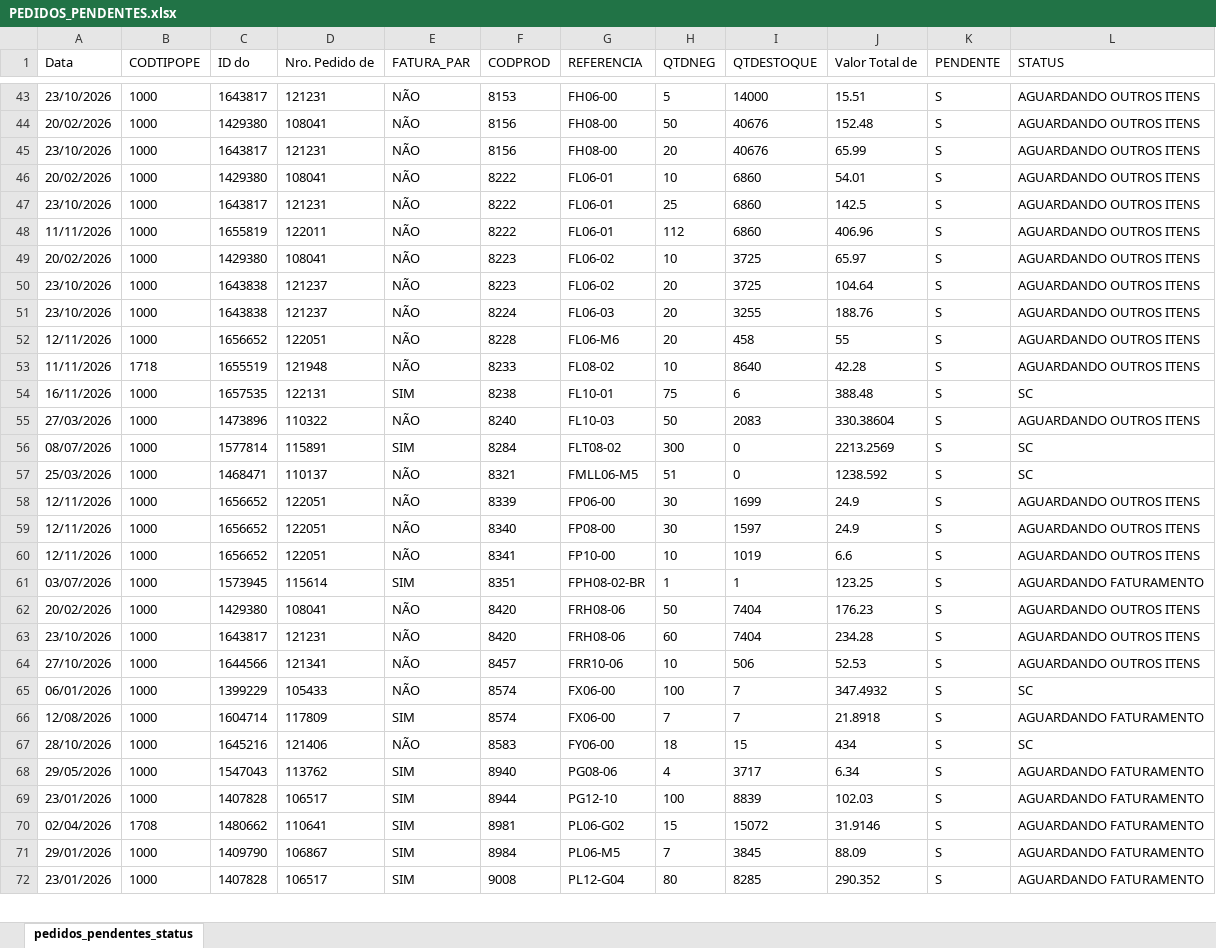
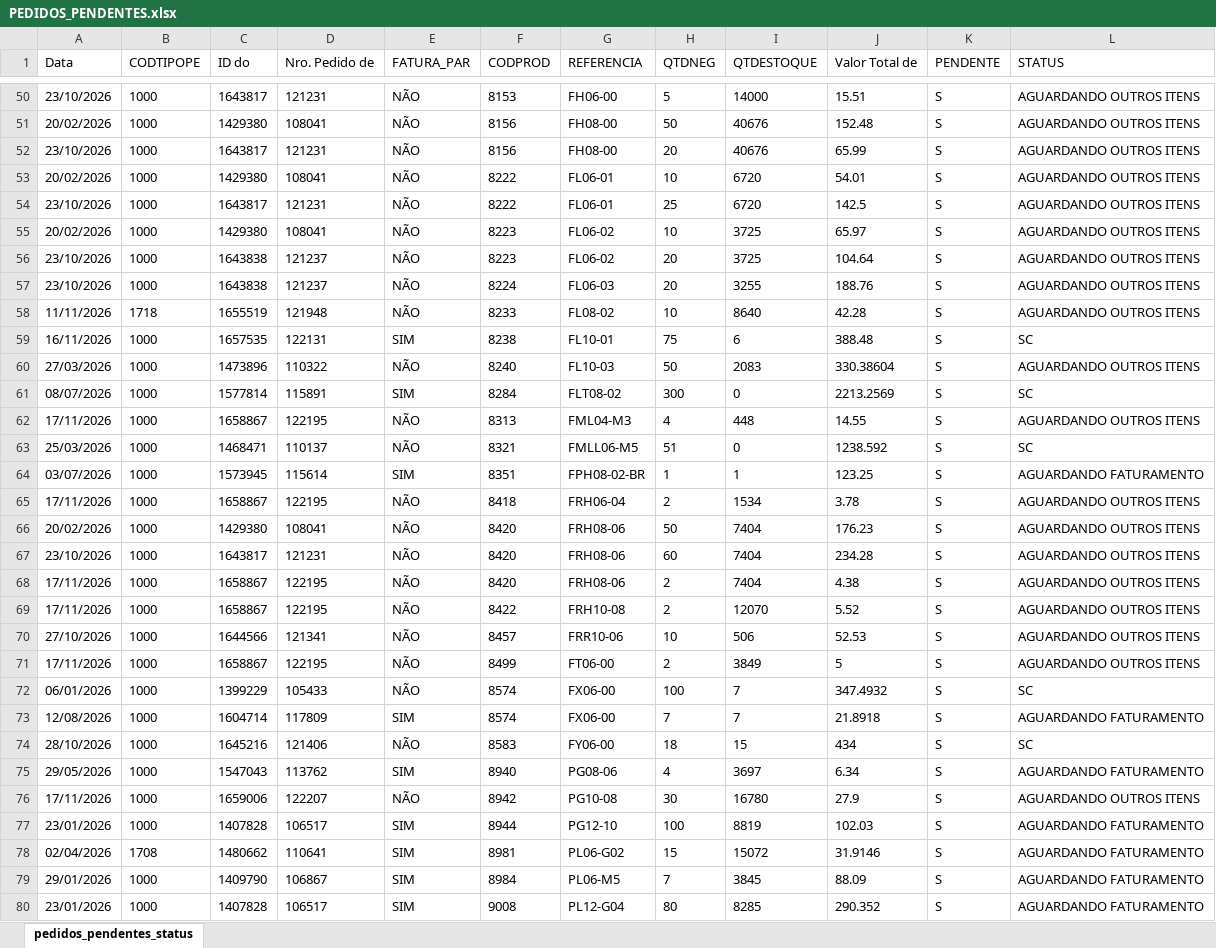
Before and after one commit to ghpcimp-wq/itens-pendentes, an Excel workbook: data/PEDIDOS_PENDENTES.xlsx, sheet pedidos_pendentes_status, drawn as a sheet; only a part is shown, gaps mark what is left out; values as stored, in another font and other column widths than the file's, no borders; charts and pictures not drawn; removed rows and columns are numbered as before the commit, all else as after; the diff covers the shown part only; the diff names each change by its address in the sheet, - before the commit and + after, or states it on an @@ line.

Commit message:
Atualiza pedidos pendentes 18/11/2026 22:01

```diff
--- a/data/PEDIDOS_PENDENTES.xlsx (sheet pedidos_pendentes_status)
+++ b/data/PEDIDOS_PENDENTES.xlsx (sheet pedidos_pendentes_status)
-I53:I54 (QTDESTOQUE): 6860
+I53:I54 (QTDESTOQUE): 6720
-row 48: 11/11/2026 | 1000 | 1655819 | 122011 | NÃO | 8222 | FL06-01 | 112 | 6860 | 406.96 | S | AGUARDANDO OUTROS ITENS
-row 52: 12/11/2026 | 1000 | 1656652 | 122051 | NÃO | 8228 | FL06-M6 | 20 | 458 | 55 | S | AGUARDANDO OUTROS ITENS
+row 62: 17/11/2026 | 1000 | 1658867 | 122195 | NÃO | 8313 | FML04-M3 | 4 | 448 | 14.55 | S | AGUARDANDO OUTROS ITENS
-row 58: 12/11/2026 | 1000 | 1656652 | 122051 | NÃO | 8339 | FP06-00 | 30 | 1699 | 24.9 | S | AGUARDANDO OUTROS ITENS
-row 59: 12/11/2026 | 1000 | 1656652 | 122051 | NÃO | 8340 | FP08-00 | 30 | 1597 | 24.9 | S | AGUARDANDO OUTROS ITENS
-row 60: 12/11/2026 | 1000 | 1656652 | 122051 | NÃO | 8341 | FP10-00 | 10 | 1019 | 6.6 | S | AGUARDANDO OUTROS ITENS
+row 65: 17/11/2026 | 1000 | 1658867 | 122195 | NÃO | 8418 | FRH06-04 | 2 | 1534 | 3.78 | S | AGUARDANDO OUTROS ITENS
+row 68: 17/11/2026 | 1000 | 1658867 | 122195 | NÃO | 8420 | FRH08-06 | 2 | 7404 | 4.38 | S | AGUARDANDO OUTROS ITENS
+row 69: 17/11/2026 | 1000 | 1658867 | 122195 | NÃO | 8422 | FRH10-08 | 2 | 12070 | 5.52 | S | AGUARDANDO OUTROS ITENS
+row 71: 17/11/2026 | 1000 | 1658867 | 122195 | NÃO | 8499 | FT06-00 | 2 | 3849 | 5 | S | AGUARDANDO OUTROS ITENS
-I75 (QTDESTOQUE): 3717
+I75 (QTDESTOQUE): 3697
+row 76: 17/11/2026 | 1000 | 1659006 | 122207 | NÃO | 8942 | PG10-08 | 30 | 16780 | 27.9 | S | AGUARDANDO OUTROS ITENS
-I77 (QTDESTOQUE): 8839
+I77 (QTDESTOQUE): 8819
```
Also changed, not shown: 76 added rows, 37 removed rows and 124 edited cells elsewhere in this sheet.
